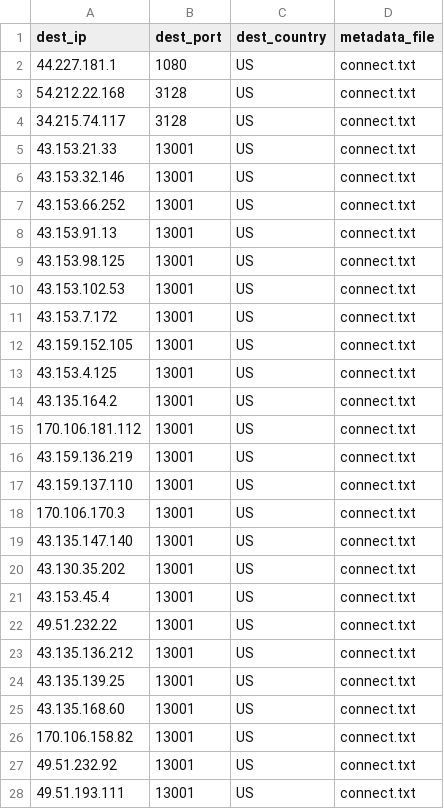
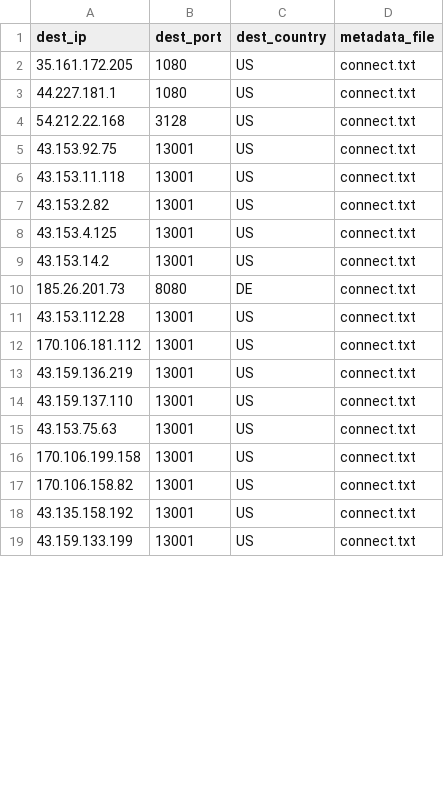
Before and after one commit to yassirusa/awesome-lists, a CSV file: Lists/PROXY/hideip.me/PROXY_ALL_hideip_me_List.csv, drawn as a sheet; only a part is shown; the diff covers the shown part only.

```diff
--- a/Lists/PROXY/hideip.me/PROXY_ALL_hideip_me_List.csv
+++ b/Lists/PROXY/hideip.me/PROXY_ALL_hideip_me_List.csv
@@ -1,15 +1,12 @@
 dest_ip,dest_port,dest_country,metadata_file
+35.161.172.205,1080,US,connect.txt
 44.227.181.1,1080,US,connect.txt
 54.212.22.168,3128,US,connect.txt
-34.215.74.117,3128,US,connect.txt
-43.153.21.33,13001,US,connect.txt
-43.153.32.146,13001,US,connect.txt
-43.153.66.252,13001,US,connect.txt
-43.153.91.13,13001,US,connect.txt
-43.153.98.125,13001,US,connect.txt
-43.153.102.53,13001,US,connect.txt
-43.153.7.172,13001,US,connect.txt
-43.159.152.105,13001,US,connect.txt
+43.153.92.75,13001,US,connect.txt
+43.153.11.118,13001,US,connect.txt
+43.153.2.82,13001,US,connect.txt
 43.153.4.125,13001,US,connect.txt
-43.135.164.2,13001,US,connect.txt
+43.153.14.2,13001,US,connect.txt
+185.26.201.73,8080,DE,connect.txt
+43.153.112.28,13001,US,connect.txt
 170.106.181.112,13001,US,connect.txt
@@ -17,12 +14,6 @@ dest_ip,dest_port,dest_country,metadata_file
 43.159.137.110,13001,US,connect.txt
-170.106.170.3,13001,US,connect.txt
-43.135.147.140,13001,US,connect.txt
-43.130.35.202,13001,US,connect.txt
-43.153.45.4,13001,US,connect.txt
-49.51.232.22,13001,US,connect.txt
-43.135.136.212,13001,US,connect.txt
-43.135.139.25,13001,US,connect.txt
-43.135.168.60,13001,US,connect.txt
+43.153.75.63,13001,US,connect.txt
+170.106.199.158,13001,US,connect.txt
 170.106.158.82,13001,US,connect.txt
-49.51.232.92,13001,US,connect.txt
-49.51.193.111,13001,US,connect.txt
+43.135.158.192,13001,US,connect.txt
+43.159.133.199,13001,US,connect.txt
```
Also changed, not shown: 10 added rows, 14 removed rows and 14 edited cells elsewhere in this file, 5 other files.
